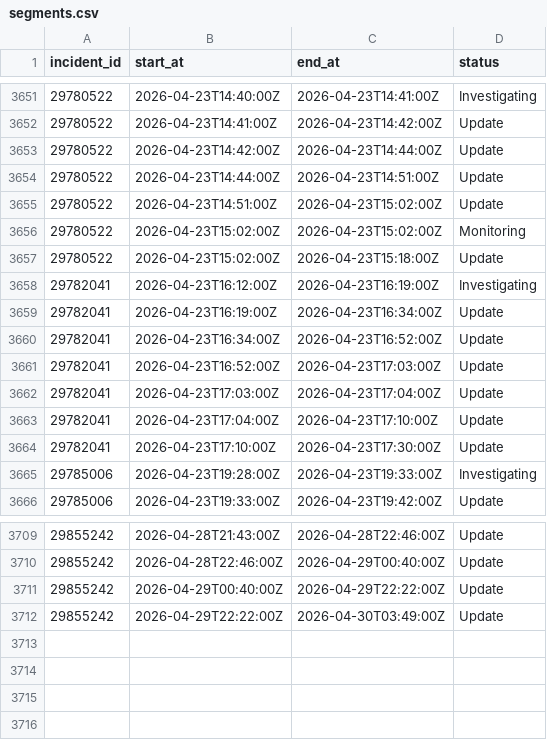
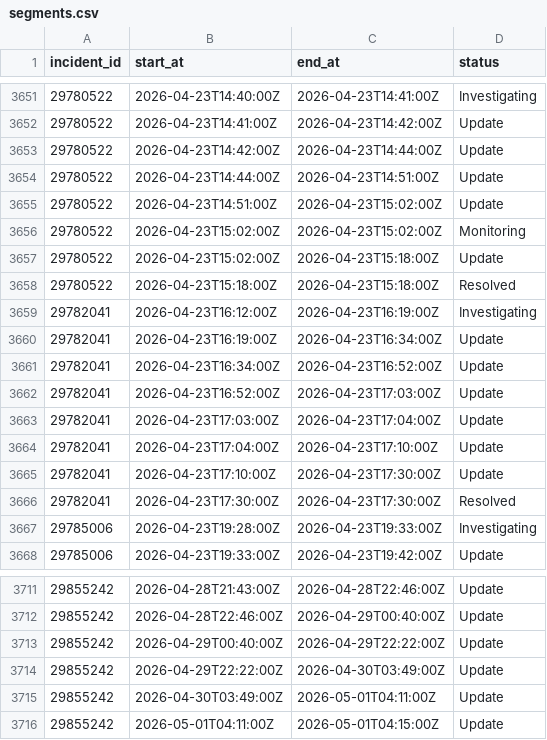
Before and after one commit to mrshu/github-statuses, a CSV file: parsed/segments.csv, drawn as a sheet; only a part is shown, gaps mark what is left out; the diff names each change by its address in the sheet, - before the commit and + after, or states it on an @@ line.

```diff
--- a/parsed/segments.csv
+++ b/parsed/segments.csv
+row 3658: 29780522 | 2026-04-23T15:18:00Z | 2026-04-23T15:18:00Z | Resolved
+row 3666: 29782041 | 2026-04-23T17:30:00Z | 2026-04-23T17:30:00Z | Resolved
+row 3715: 29855242 | 2026-04-30T03:49:00Z | 2026-05-01T04:11:00Z | Update
+row 3716: 29855242 | 2026-05-01T04:11:00Z | 2026-05-01T04:15:00Z | Update
```
Also changed, not shown: parsed/downtime_windows.csv, 1 other file.
